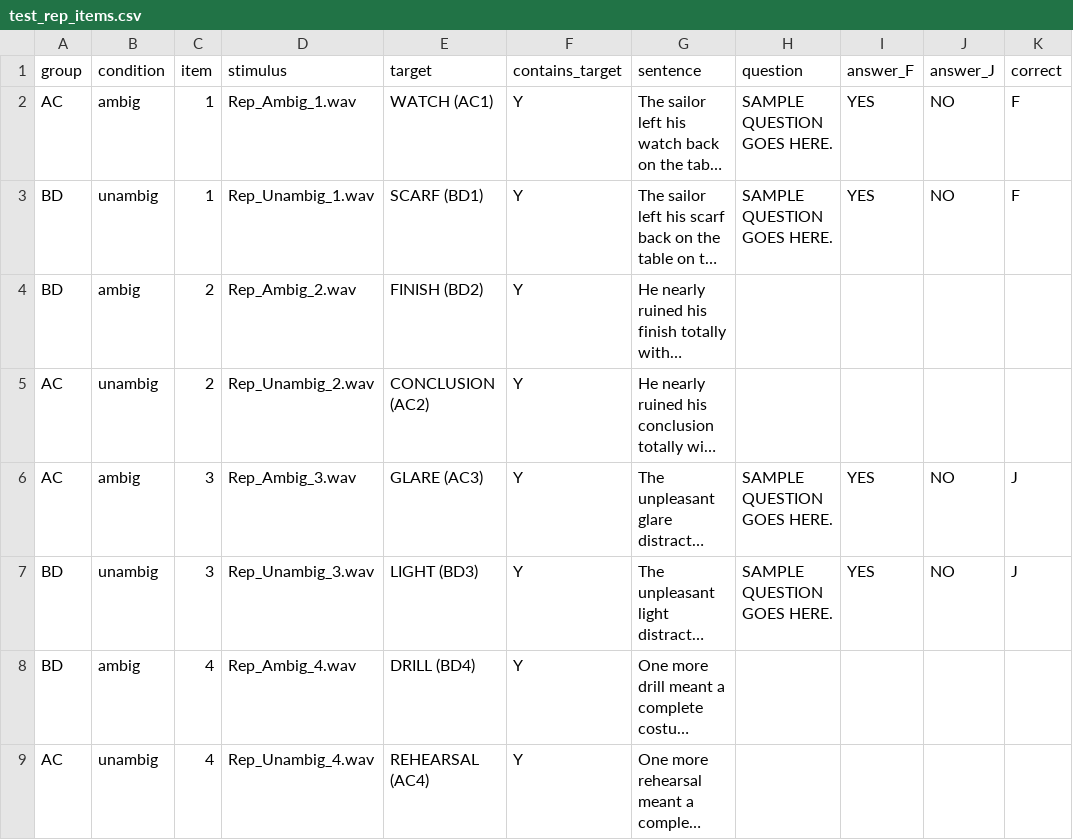
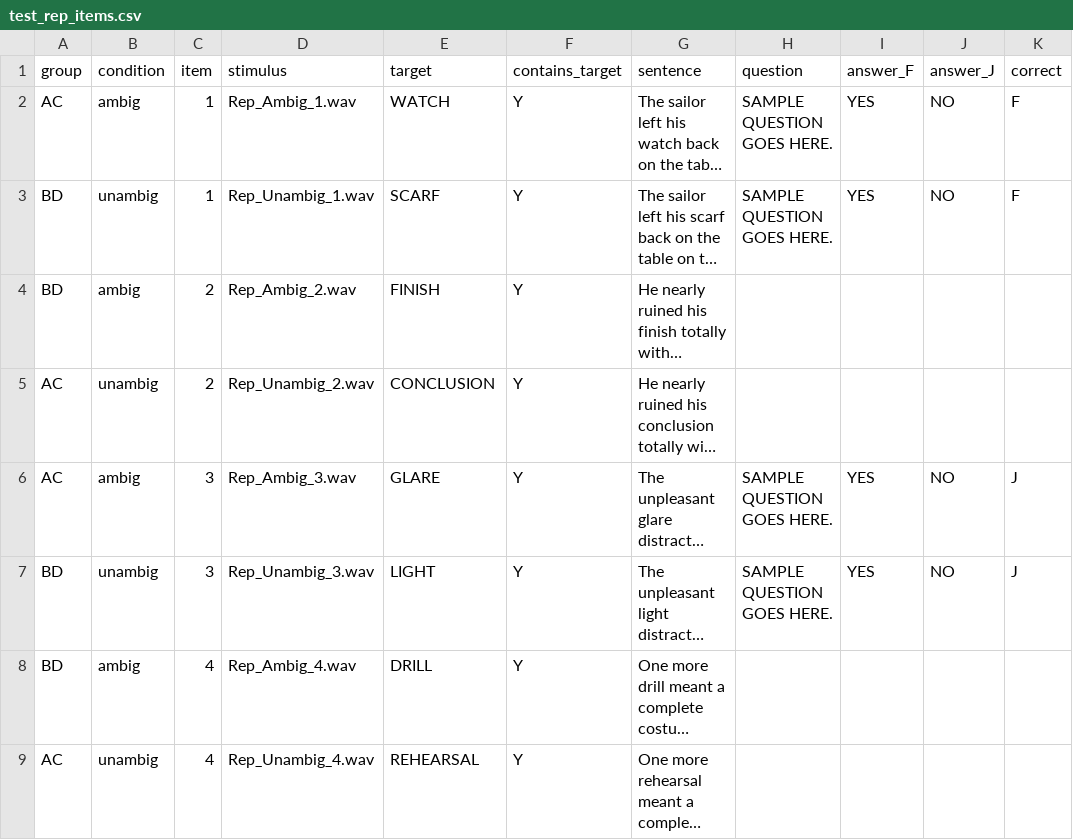
Before and after one commit to angelica-pan/word-spotting, a CSV file: chunk_includes/test_rep_items.csv, drawn as a sheet; long unchanged cells end in …; the diff names each change by its address in the sheet, - before the commit and + after, or states it on an @@ line.

```diff
--- a/chunk_includes/test_rep_items.csv
+++ b/chunk_includes/test_rep_items.csv
-E2 (target): WATCH (AC1)
+E2 (target): WATCH
-E3 (target): SCARF (BD1)
+E3 (target): SCARF
-E4 (target): FINISH (BD2)
+E4 (target): FINISH
-E5 (target): CONCLUSION (AC2)
+E5 (target): CONCLUSION
-E6 (target): GLARE (AC3)
+E6 (target): GLARE
-E7 (target): LIGHT (BD3)
+E7 (target): LIGHT
-E8 (target): DRILL (BD4)
+E8 (target): DRILL
-E9 (target): REHEARSAL (AC4)
+E9 (target): REHEARSAL
```
Also changed, not shown: chunk_includes/practice.csv, chunk_includes/test_fillers.csv, 6 other files.
